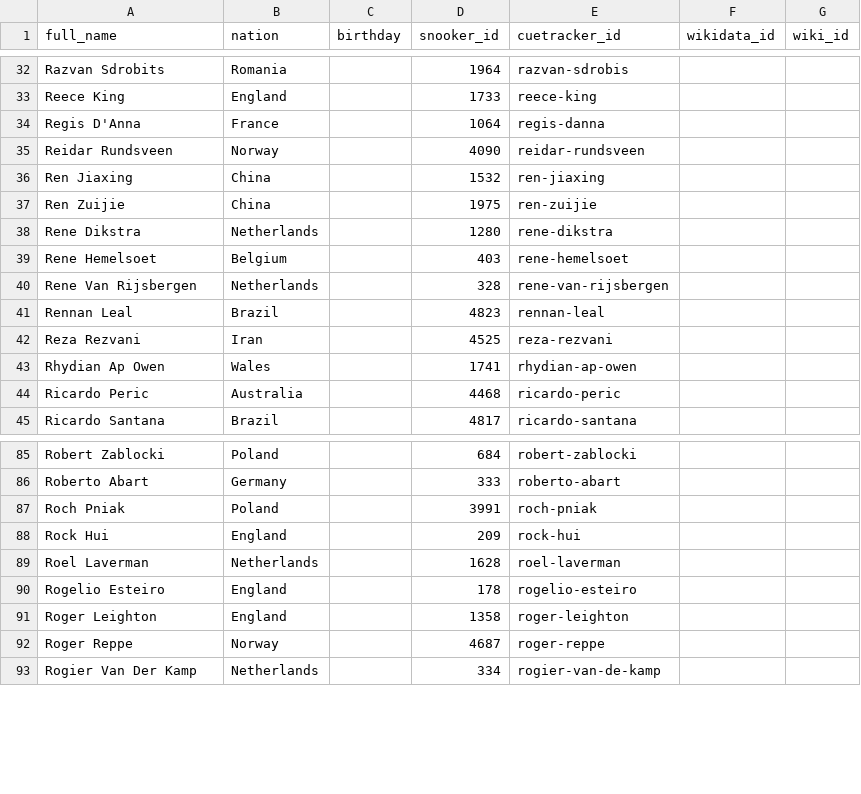
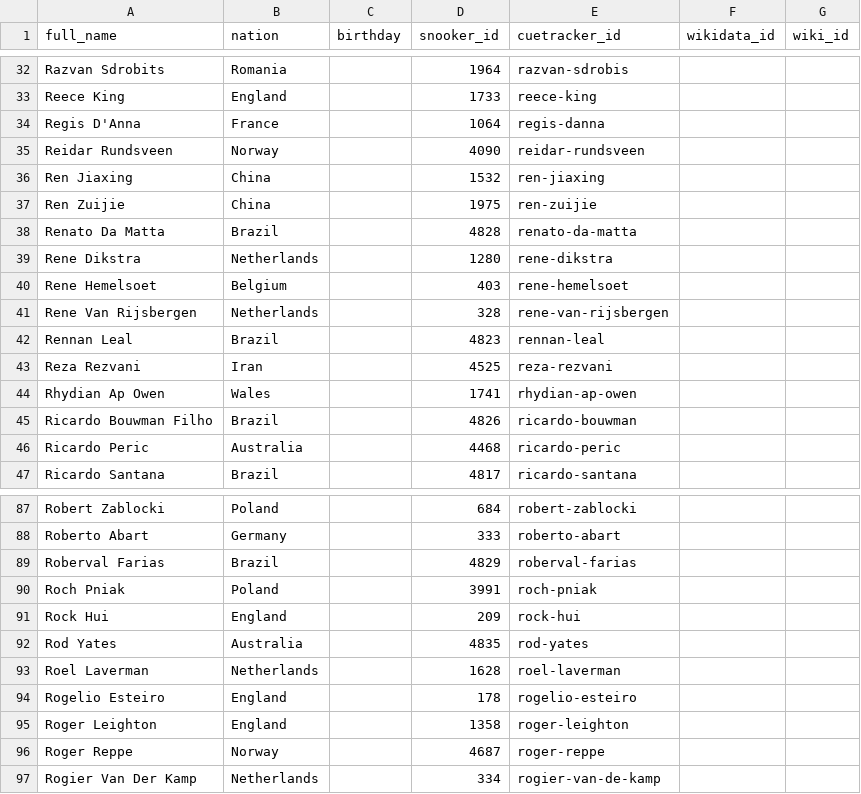
Before and after one commit to dreamerminsk/wiki-langs, a CSV file: players/raaa.ids.csv, drawn as a sheet; only a part is shown, gaps mark what is left out.

Commit message:
Update CSV tables

```diff
--- a/players/raaa.ids.csv
+++ b/players/raaa.ids.csv
@@ -37,2 +37,3 @@ Ren Jiaxing,China,,1532,ren-jiaxing,,
 Ren Zuijie,China,,1975,ren-zuijie,,
+Renato Da Matta,Brazil,,4828,renato-da-matta,,
 Rene Dikstra,Netherlands,,1280,rene-dikstra,,
@@ -43,2 +44,3 @@ Reza Rezvani,Iran,,4525,reza-rezvani,,
 Rhydian Ap Owen,Wales,,1741,rhydian-ap-owen,,
+Ricardo Bouwman Filho,Brazil,,4826,ricardo-bouwman,,
 Ricardo Peric,Australia,,4468,ricardo-peric,,
@@ -86,4 +88,6 @@ Robert Zablocki,Poland,,684,robert-zablocki,,
 Roberto Abart,Germany,,333,roberto-abart,,
+Roberval Farias,Brazil,,4829,roberval-farias,,
 Roch Pniak,Poland,,3991,roch-pniak,,
 Rock Hui,England,,209,rock-hui,,
+Rod Yates,Australia,,4835,rod-yates,,
 Roel Laverman,Netherlands,,1628,roel-laverman,,
```
Also changed, not shown: players/aaaa.ids.csv, players/daaa.ids.csv, 6 other files.
